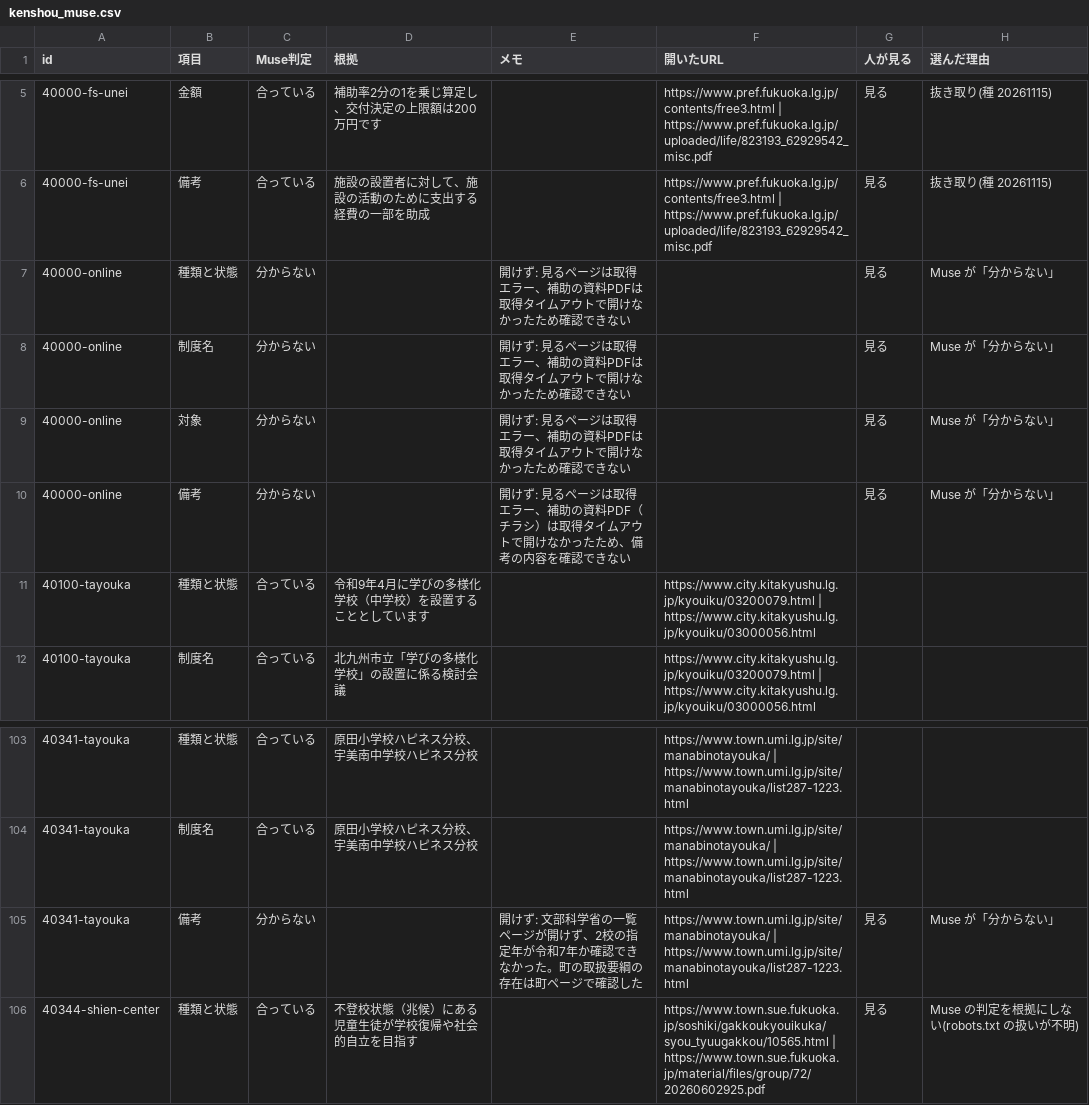
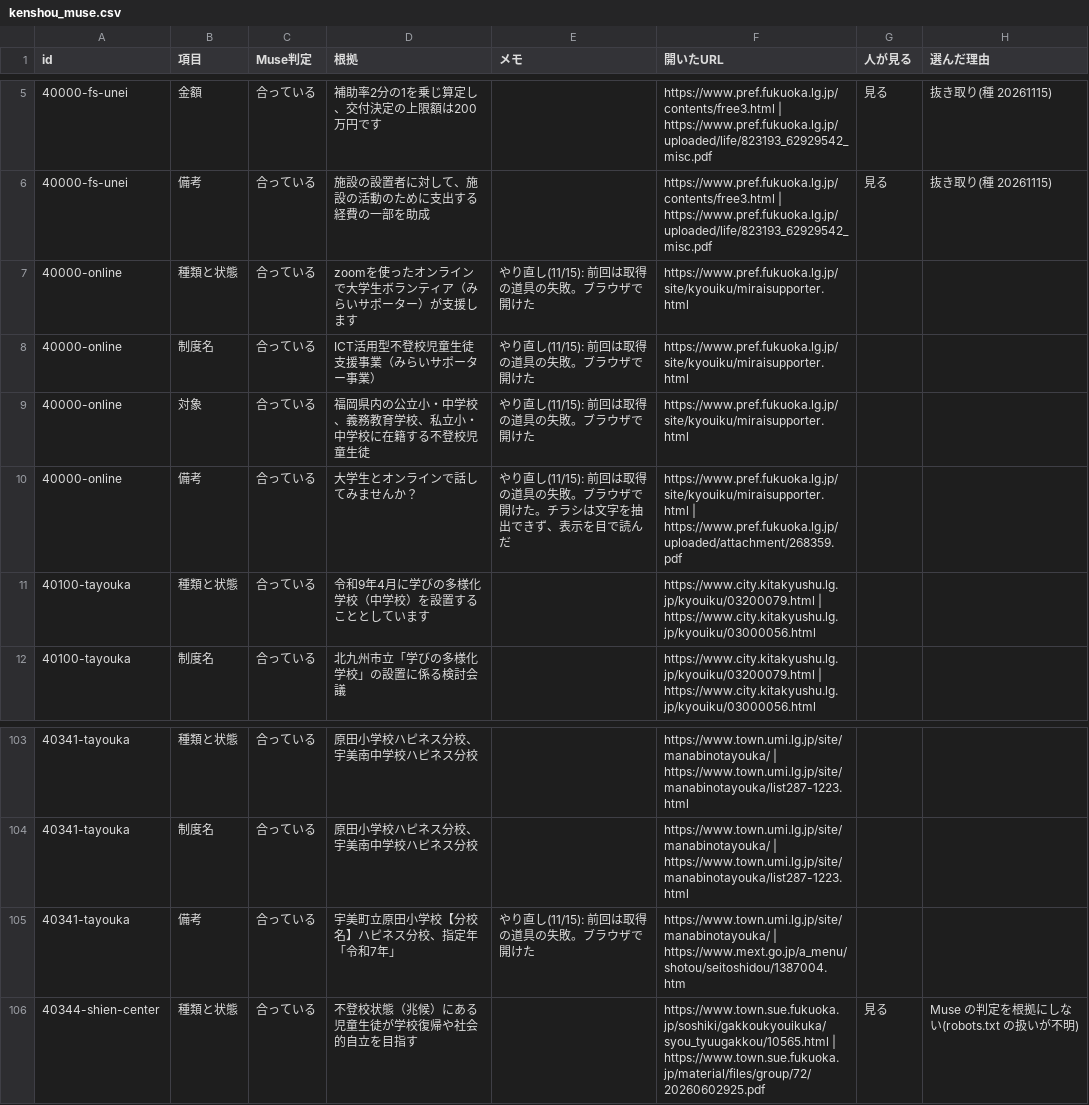
Before and after one commit to h-kazuki-pixel/futoko-shien-lod, a CSV file: data/kenshou_muse.csv, drawn as a sheet; only a part is shown, gaps mark what is left out; the diff covers the shown part only.

```diff
--- a/data/kenshou_muse.csv
+++ b/data/kenshou_muse.csv
@@ -6,6 +6,6 @@ id,項目,Muse判定,根拠,メモ,開いたURL,人が見る,選んだ理由
 40000-fs-unei,備考,合っている,施設の設置者に対して、施設の活動のために支出する経費の一部を助成,,https://www.pref.fukuoka.lg.jp/contents/free3.html | https://www.pref.fukuoka.lg.jp/uploaded/life/823193_62929542_misc.pdf,見る,抜き取り(種 20261115)
-40000-online,種類と状態,分からない,,開けず: 見るページは取得エラー、補助の資料PDFは取得タイムアウトで開けなかったため確認できない,,見る,Muse が「分からない」
-40000-online,制度名,分からない,,開けず: 見るページは取得エラー、補助の資料PDFは取得タイムアウトで開けなかったため確認できない,,見る,Muse が「分からない」
-40000-online,対象,分からない,,開けず: 見るページは取得エラー、補助の資料PDFは取得タイムアウトで開けなかったため確認できない,,見る,Muse が「分からない」
-40000-online,備考,分からない,,開けず: 見るページは取得エラー、補助の資料PDF（チラシ）は取得タイムアウトで開けなかったため、備考の内容を確認できない,,見る,Muse が「分からない」
+40000-online,種類と状態,合っている,zoomを使ったオンラインで大学生ボランティア（みらいサポーター）が支援します,やり直し(11/15): 前回は取得の道具の失敗。ブラウザで開けた,https://www.pref.fukuoka.lg.jp/site/kyouiku/miraisupporter.html,,
+40000-online,制度名,合っている,ICT活用型不登校児童生徒支援事業（みらいサポーター事業）,やり直し(11/15): 前回は取得の道具の失敗。ブラウザで開けた,https://www.pref.fukuoka.lg.jp/site/kyouiku/miraisupporter.html,,
+40000-online,対象,合っている,福岡県内の公立小・中学校、義務教育学校、私立小・中学校に在籍する不登校児童生徒,やり直し(11/15): 前回は取得の道具の失敗。ブラウザで開けた,https://www.pref.fukuoka.lg.jp/site/kyouiku/miraisupporter.html,,
+40000-online,備考,合っている,大学生とオンラインで話してみませんか？,やり直し(11/15): 前回は取得の道具の失敗。ブラウザで開けた。チラシは文字を抽出できず、表示を目で読んだ,https://www.pref.fukuoka.lg.jp/site/kyouiku/miraisupporter.html | https://www.pref.fukuoka.lg.jp/uploaded/attachment/268359.pdf,,
 40100-tayouka,種類と状態,合っている,令和9年4月に学びの多様化学校（中学校）を設置することとしています,,https://www.city.kitakyushu.lg.jp/kyouiku/03200079.html | https://www.city.kitakyushu.lg.jp/kyouiku/03000056.html,,
@@ -104,3 +104,3 @@ id,項目,Muse判定,根拠,メモ,開いたURL,人が見る,選んだ理由
 40341-tayouka,制度名,合っている,原田小学校ハピネス分校、宇美南中学校ハピネス分校,,https://www.town.umi.lg.jp/site/manabinotayouka/ | https://www.town.umi.lg.jp/site/manabinotayouka/list287-1223.html,,
-40341-tayouka,備考,分からない,,開けず: 文部科学省の一覧ページが開けず、2校の指定年が令和7年か確認できなかった。町の取扱要綱の存在は町ページで確認した,https://www.town.umi.lg.jp/site/manabinotayouka/ | https://www.town.umi.lg.jp/site/manabinotayouka/list287-1223.html,見る,Muse が「分からない」
+40341-tayouka,備考,合っている,宇美町立原田小学校【分校名】ハピネス分校、指定年「令和7年」,やり直し(11/15): 前回は取得の道具の失敗。ブラウザで開けた,https://www.town.umi.lg.jp/site/manabinotayouka/ | https://www.mext.go.jp/a_menu/shotou/seitoshidou/1387004.htm,,
 40344-shien-center,種類と状態,合っている,不登校状態（兆候）にある児童生徒が学校復帰や社会的自立を目指す,,https://www.town.sue.fukuoka.jp/soshiki/gakkoukyouikuka/syou_tyuugakkou/10565.html | https://www.town.sue.fukuoka.jp/material/files/group/72/20260602925.pdf,見る,Muse の判定を根拠にしない(robots.txt の扱いが不明)
```
Also changed, not shown: 7 added rows, 7 removed rows and 24 edited cells elsewhere in this file, 2 other files.
